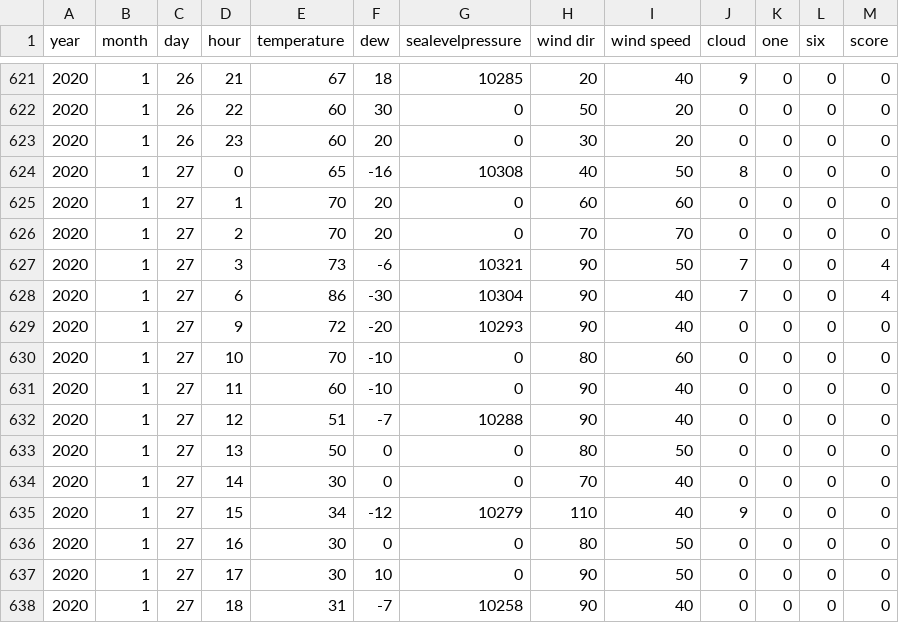
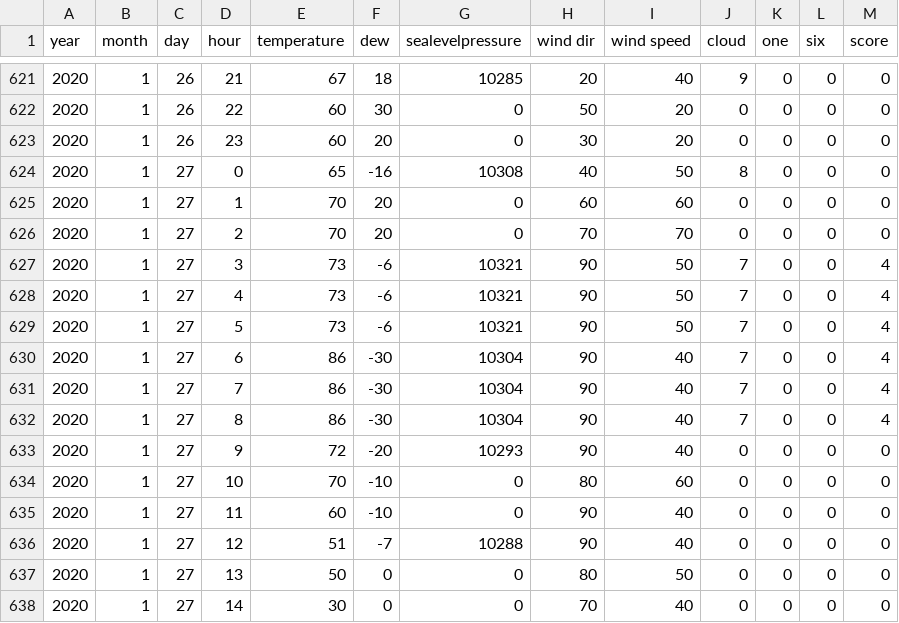
Before and after one commit to ztmajor/weather, a CSV file: Dataset/place/weather_zhongshan.csv, drawn as a sheet; only a part is shown, gaps mark what is left out; the shorter side is filled out with more unchanged rows.

```diff
--- a/Dataset/place/weather_zhongshan.csv
+++ b/Dataset/place/weather_zhongshan.csv
@@ -627,3 +627,7 @@ year,month,day,hour,temperature,dew,sealevelpressure,wind dir,wind speed,cloud,o
 2020,1,27,3,73,-6,10321,90,50,7,0,0,4
+2020,1,27,4,73,-6,10321,90,50,7,0,0,4
+2020,1,27,5,73,-6,10321,90,50,7,0,0,4
 2020,1,27,6,86,-30,10304,90,40,7,0,0,4
+2020,1,27,7,86,-30,10304,90,40,7,0,0,4
+2020,1,27,8,86,-30,10304,90,40,7,0,0,4
 2020,1,27,9,72,-20,10293,90,40,0,0,0,0
```
Also changed, not shown: 2 other files.
